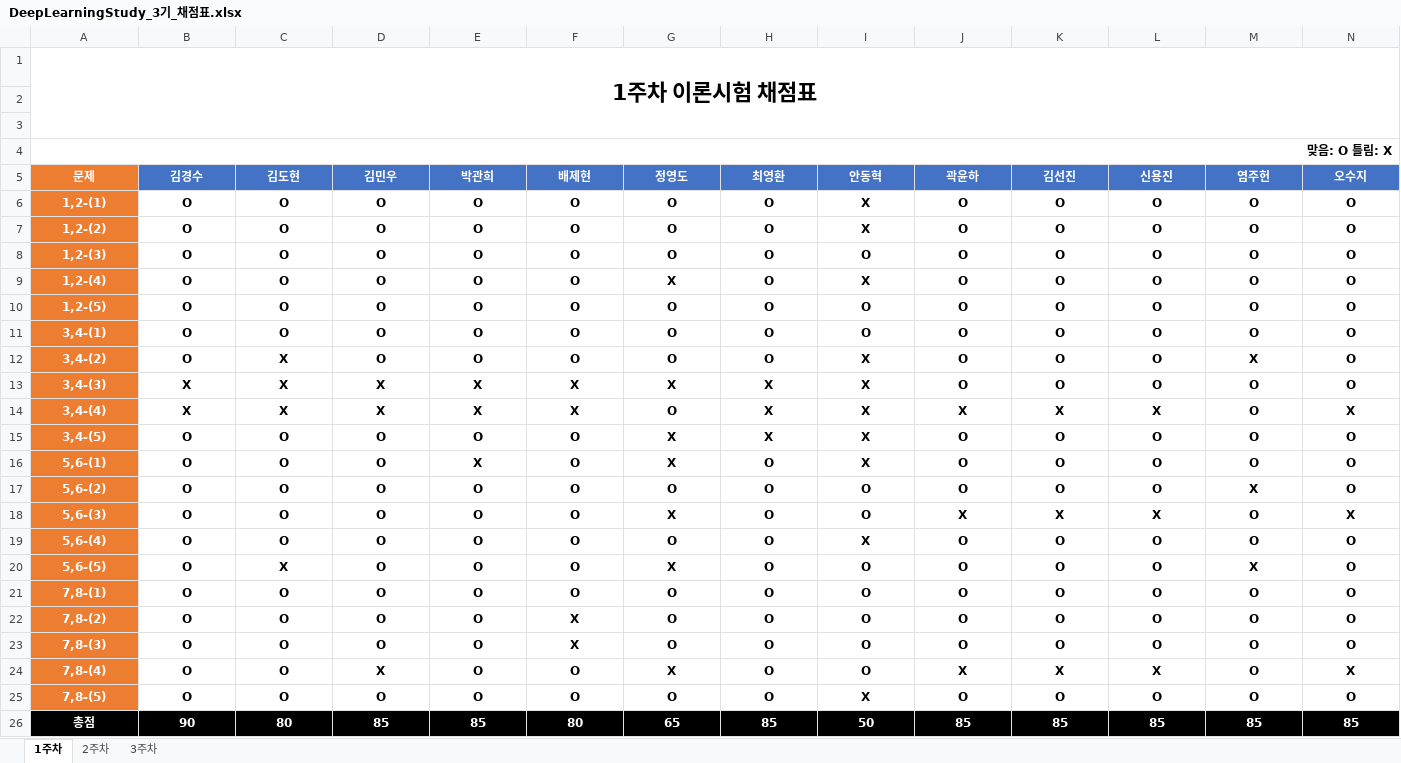
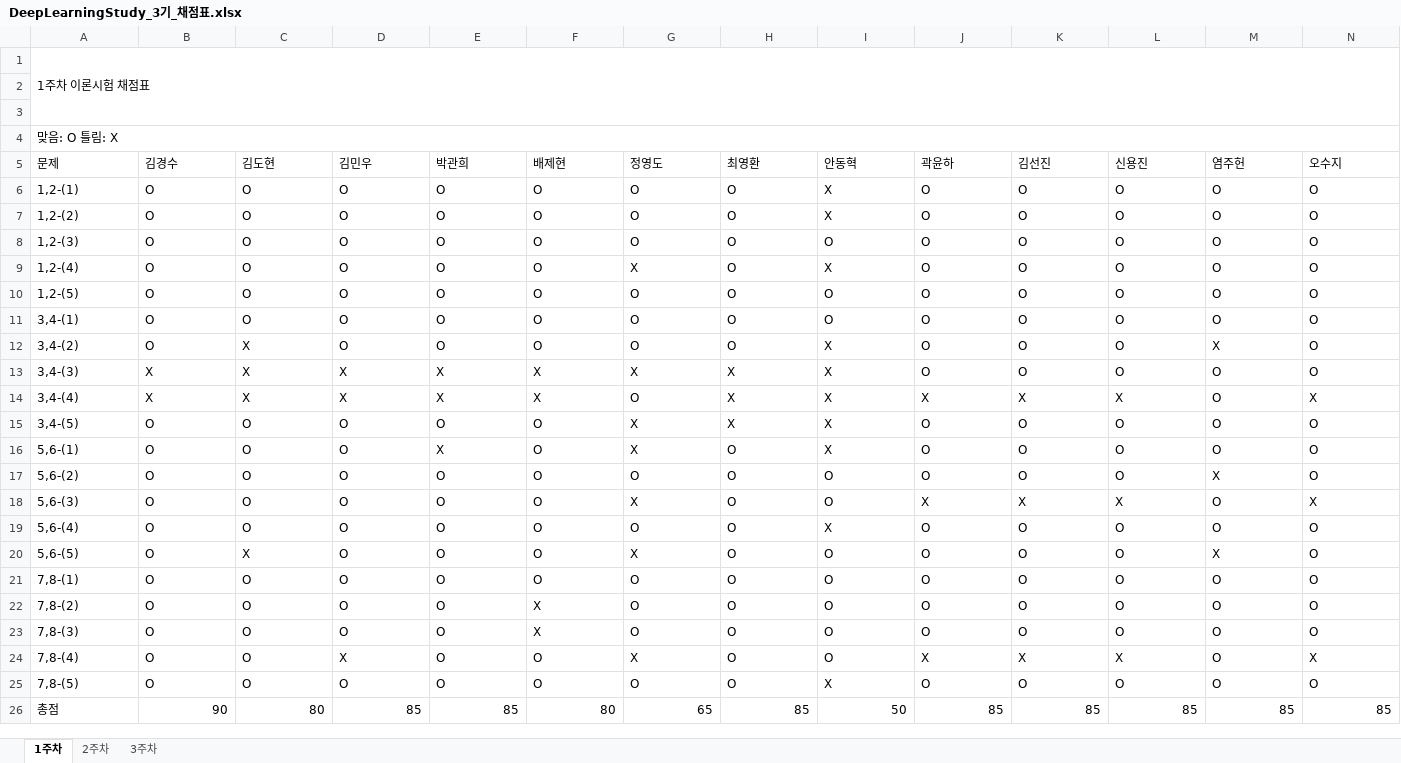
Before and after one commit to JoSihun/DeepLearningStudy, an Excel workbook: 03_TEST_DATA/DeepLearningStudy_3기_채점표.xlsx, sheet 1주차, drawn as a sheet; only a part is shown; values as stored, in another font and other column widths than the file's, no borders; the diff covers the shown part only; the diff names each change by its address in the sheet, - before the commit and + after, or states it on an @@ line.

Commit message:
김도현

```diff
--- a/03_TEST_DATA/DeepLearningStudy_3기_채점표.xlsx (sheet 1주차)
+++ b/03_TEST_DATA/DeepLearningStudy_3기_채점표.xlsx (sheet 1주차)
@@ A1 bold: on → off, alignment: center → left, text size: smaller @@
@@ A4 bold: on → off, alignment: right → left @@
-A5:N25 bold: on
+A5:N25 bold: off
-A5:N5 text colour: #FFFFFF
+A5:N5 text colour: black
-A5:N25 alignment: center
+A5:N25 alignment: left
-A5:A25 fill: #ED7D31
+A5:A25 fill: none
-B5:N5 fill: #4472C4
+B5:N5 fill: none
-A6:A25 text colour: #FFFFFF
+A6:A25 text colour: black
@@ A26:N26 bold: on → off, text colour: #FFFFFF → black @@
-A26 alignment: center
+A26 alignment: left
-A26:N26 fill: #000000
+A26:N26 fill: none
-B26:N26 alignment: center
+B26:N26 alignment: right
```
Also changed, not shown: cell formats elsewhere in this sheet, sheet 2주차, sheet 3주차.
